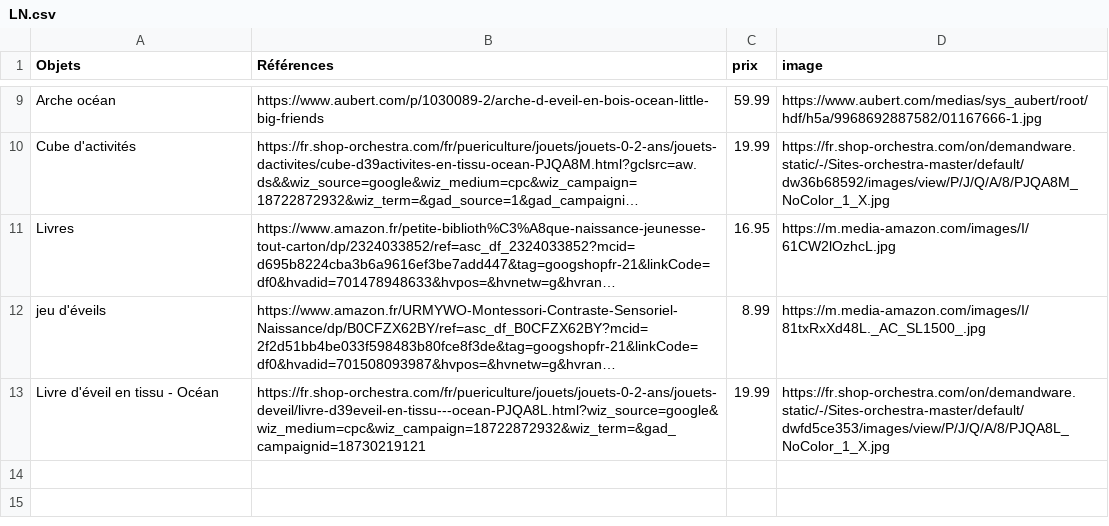
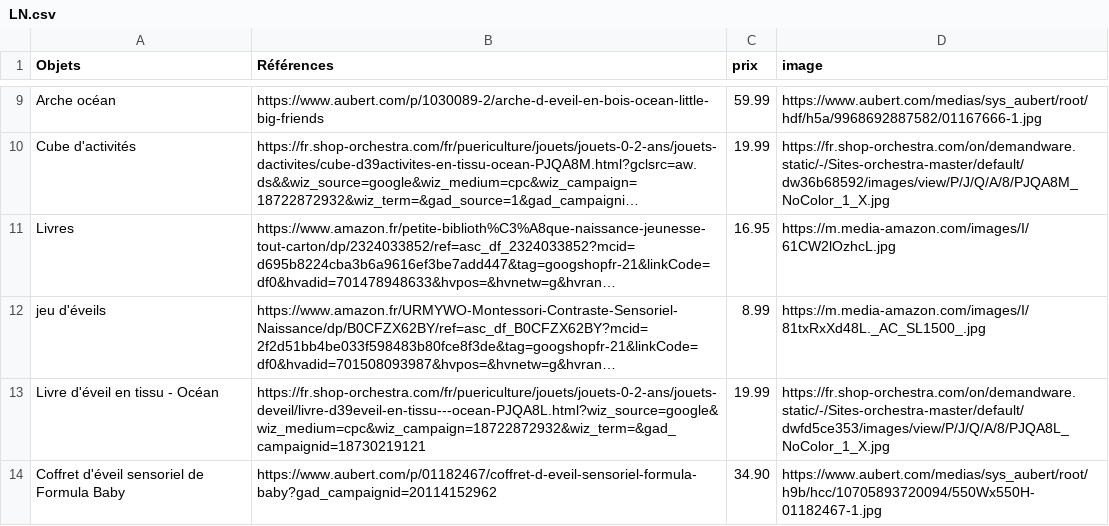
Before and after one commit to Axlrck59/lng, a CSV file: LN.csv, drawn as a sheet; only a part is shown, gaps mark what is left out; long unchanged cells end in …; the diff names each change by its address in the sheet, - before the commit and + after, or states it on an @@ line.

Commit message:
object

```diff
--- a/LN.csv
+++ b/LN.csv
+row 14: Coffret d'éveil sensoriel de Formula Baby | https://www.aubert.com/p/01182467/coffret-d-eveil-sensoriel-formula-baby?gad_campaignid=20114152962 | 34.90 | https://www.aubert.com/medias/sys_aubert/root/h9b/hcc/10705893720094/550Wx550H-01182467-1.jpg
```
